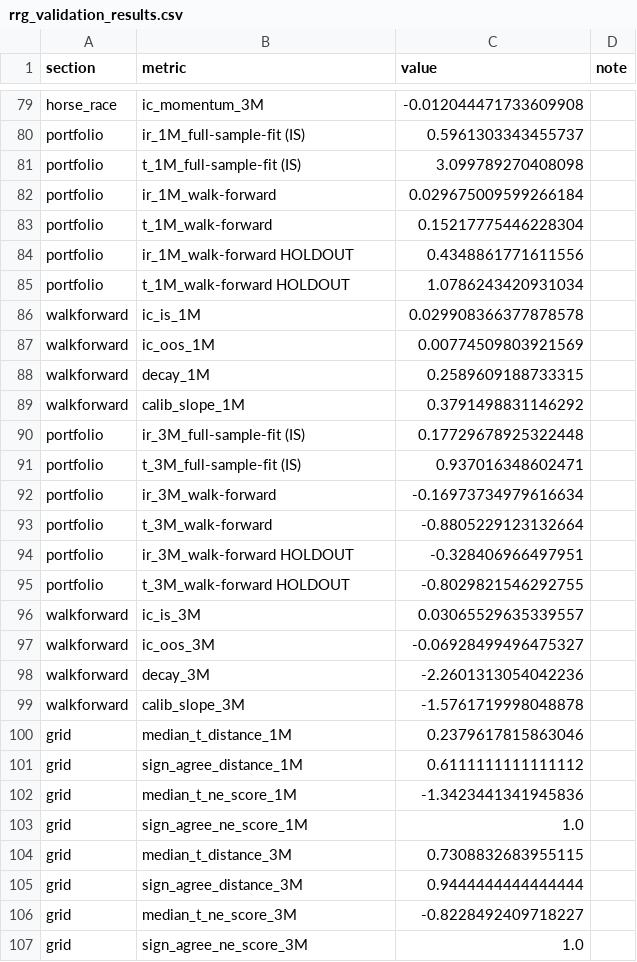
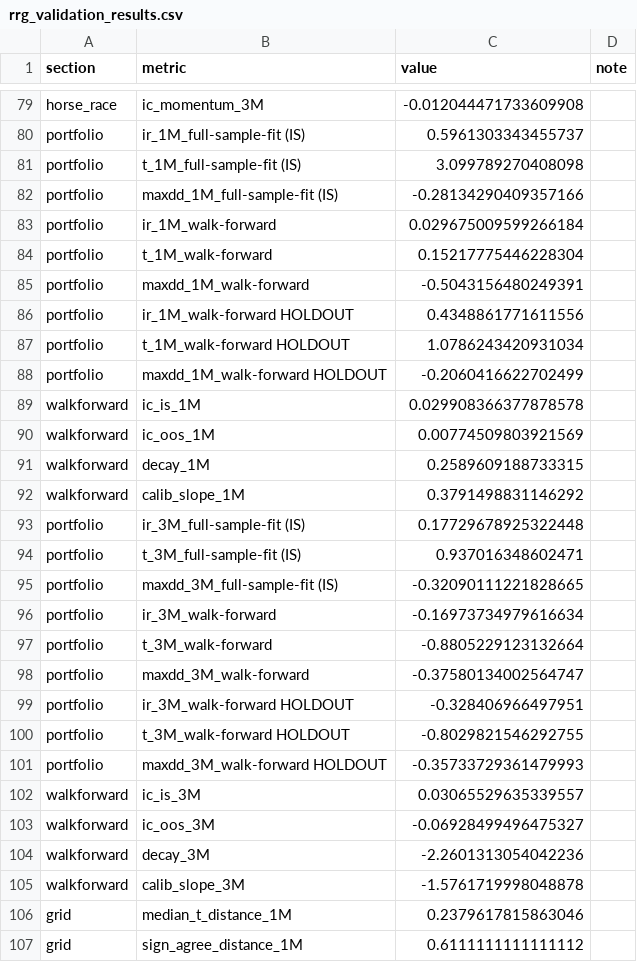
Before and after one commit to Mariokeyrouz/market-dashboard-otp2-paper-trading-, a CSV file: rrg_validation_results.csv, drawn as a sheet; only a part is shown, gaps mark what is left out; the shorter side is filled out with more unchanged rows; the diff names each change by its address in the sheet, - before the commit and + after, or states it on an @@ line.

```diff
--- a/rrg_validation_results.csv
+++ b/rrg_validation_results.csv
+row 82: portfolio | maxdd_1M_full-sample-fit (IS) | -0.28134290409357166
+row 85: portfolio | maxdd_1M_walk-forward | -0.5043156480249391
+row 88: portfolio | maxdd_1M_walk-forward HOLDOUT | -0.2060416622702499
+row 95: portfolio | maxdd_3M_full-sample-fit (IS) | -0.32090111221828665
+row 98: portfolio | maxdd_3M_walk-forward | -0.37580134002564747
+row 101: portfolio | maxdd_3M_walk-forward HOLDOUT | -0.35733729361479993
```
Also changed, not shown: 3 other files.
